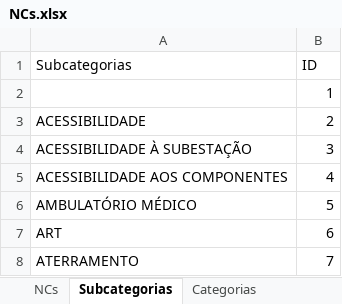
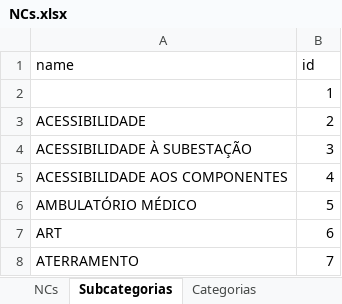
Before and after one commit to Topera-020/eletroalta_tag_api, an Excel workbook: tabelas/NCs.xlsx, sheet Subcategorias, drawn as a sheet; only a part is shown; values as stored, in another font and other column widths than the file's, no borders; table styles not drawn; removed rows and columns are numbered as before the commit, all else as after; the diff names each change by its address in the sheet, - before the commit and + after, or states it on an @@ line.

```diff
--- a/tabelas/NCs.xlsx (sheet Subcategorias)
+++ b/tabelas/NCs.xlsx (sheet Subcategorias)
-row 1: Subcategorias | ID
+row 1: name | id
```
Also changed, not shown: sheet NCs, sheet Categorias, 2 other files.
